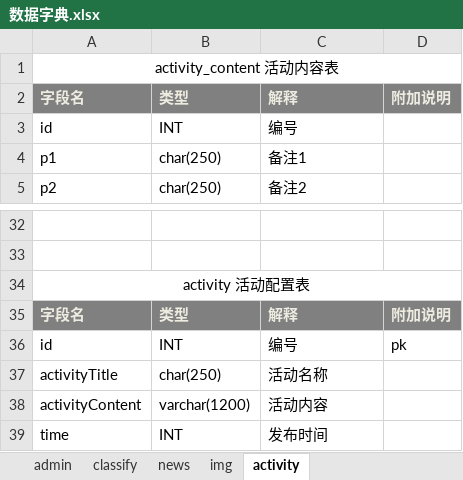
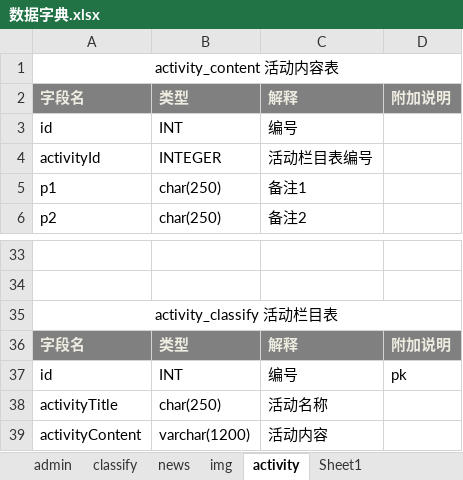
Before and after one commit to qman19791123/sagai, an Excel workbook: qcms/数据字典.xlsx, sheet activity, drawn as a sheet; only a part is shown, gaps mark what is left out; the shorter side is filled out with more unchanged rows; values as stored, in another font and other column widths than the file's, no borders; addresses are those after the commit; the diff names each change by its address in the sheet, - before the commit and + after, or states it on an @@ line.

```diff
--- a/qcms/数据字典.xlsx (sheet activity)
+++ b/qcms/数据字典.xlsx (sheet activity)
+sheet tab: Sheet1
+row 4: activityId | INTEGER | 活动栏目表编号
-A35: activity 活动配置表
+A35: activity_classify 活动栏目表
```
Also changed, not shown: sheet classify, 45 other files.
